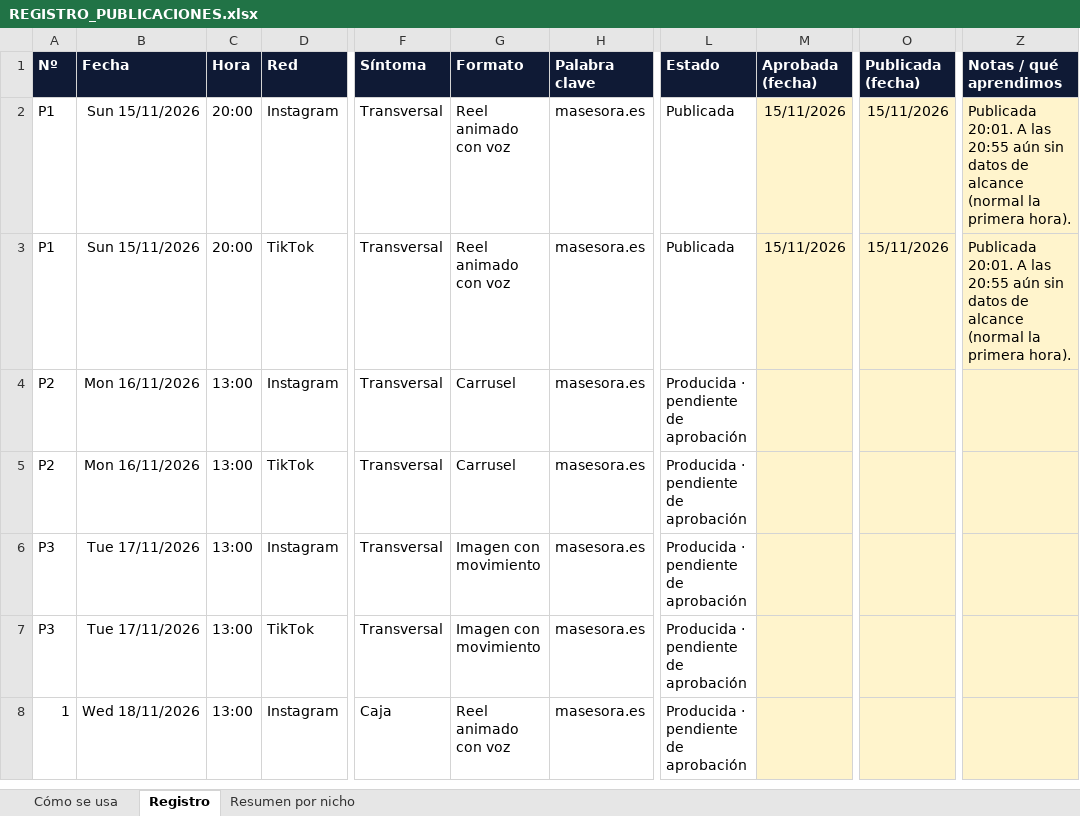
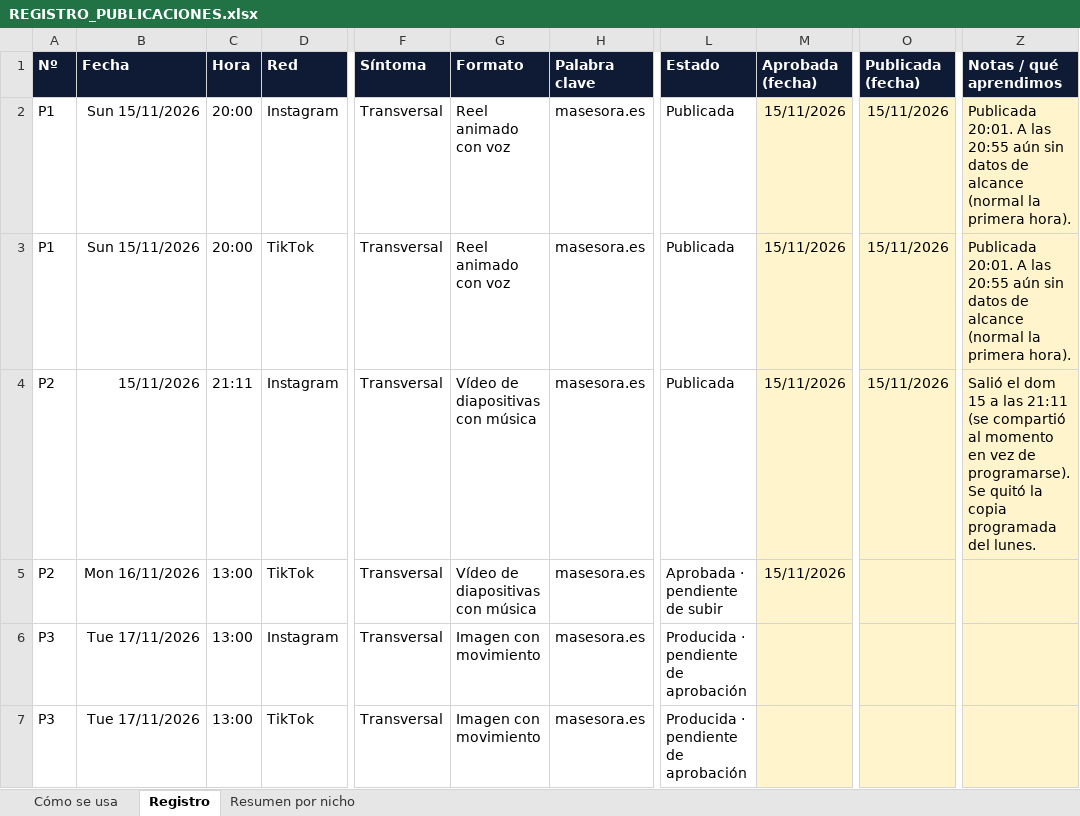
Before and after one commit to Masesora/Masframe, an Excel workbook: DOCS/6. CONTENIDO REDES/REGISTRO_PUBLICACIONES.xlsx, sheet Registro, drawn as a sheet; only a part is shown, gaps mark what is left out; the shorter side is filled out with more unchanged rows; values as stored, in another font and other column widths than the file's, no borders; the diff names each change by its address in the sheet, - before the commit and + after, or states it on an @@ line.

```diff
--- a/DOCS/6. CONTENIDO REDES/REGISTRO_PUBLICACIONES.xlsx (sheet Registro)
+++ b/DOCS/6. CONTENIDO REDES/REGISTRO_PUBLICACIONES.xlsx (sheet Registro)
-B4 (Fecha): Mon 16/11/2026
+B4 (Fecha): 15/11/2026
-C4 (Hora): 13:00
+C4 (Hora): 21:11
-G4:G5 (Formato): Carrusel
+G4:G5 (Formato): Vídeo de diapositivas con música
-L4 (Estado): Producida · pendiente de aprobación
+L4 (Estado): Publicada
-M4:M5 (Aprobada (fecha)): (empty)
+M4:M5 (Aprobada (fecha)): 15/11/2026
-O4 (Publicada (fecha)): (empty)
+O4 (Publicada (fecha)): 15/11/2026
-Z4 (Notas / qué aprendimos): (empty)
+Z4 (Notas / qué aprendimos): Salió el dom 15 a las 21:11 (se compartió al momento en vez de programarse). Se quitó la copia programada del lunes.
-L5 (Estado): Producida · pendiente de aprobación
+L5 (Estado): Aprobada · pendiente de subir
```
Also changed, not shown: sheet Resumen por nicho.
